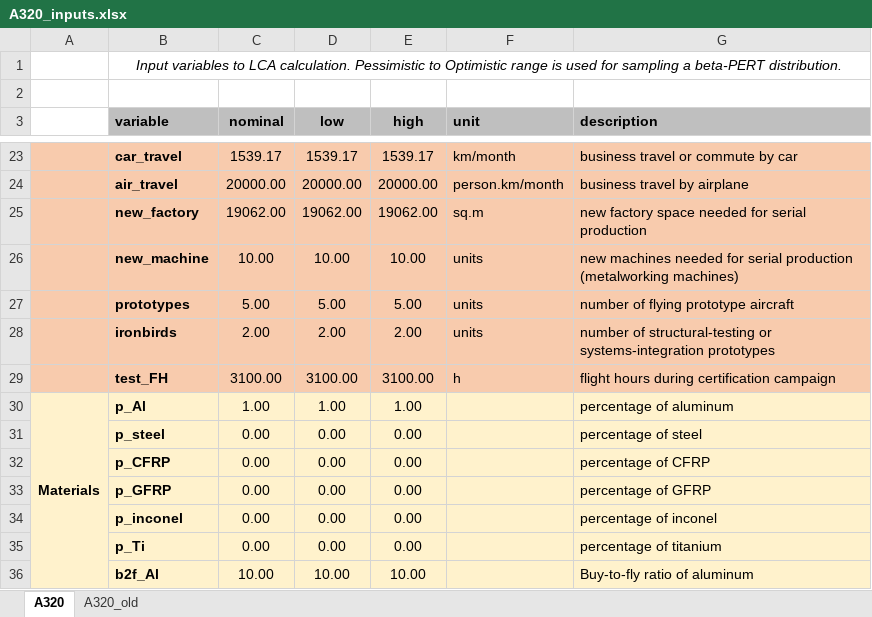
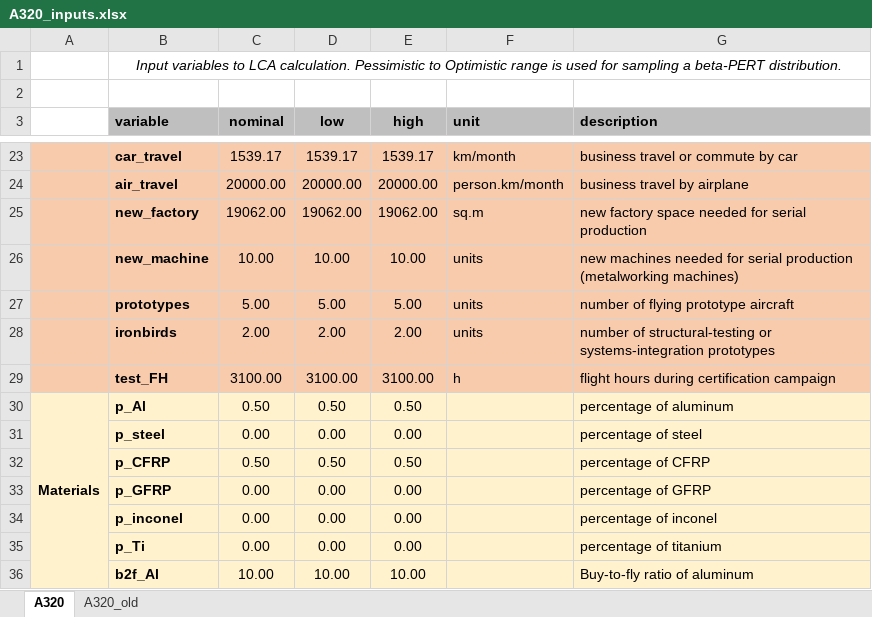
Before and after one commit to gparolin/AEco, an Excel workbook: Data/A320_inputs.xlsx, sheet A320, drawn as a sheet; only a part is shown, gaps mark what is left out; values as stored, in another font and other column widths than the file's, no borders; the diff names each change by its address in the sheet, - before the commit and + after, or states it on an @@ line.

```diff
--- a/Data/A320_inputs.xlsx (sheet A320)
+++ b/Data/A320_inputs.xlsx (sheet A320)
-C30 (nominal): 1.00
+C30 (nominal): 0.50
-D30 (low): 1.00
+D30 (low): 0.50
-E30 (high): 1.00
+E30 (high): 0.50
-C32 (nominal): 0.00
+C32 (nominal): 0.50
-D32 (low): 0.00
+D32 (low): 0.50
-E32 (high): 0.00
+E32 (high): 0.50
```
Also changed, not shown: 1 other file.
